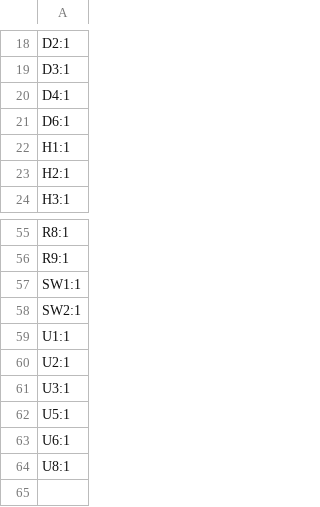
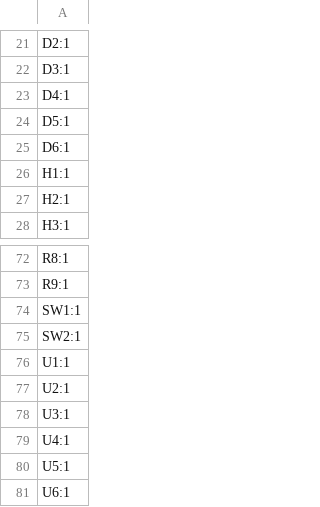
Before and after one commit to AndreasMuehlmann/ascpcb, a CSV file: production/designators.csv, drawn as a sheet; only a part is shown, gaps mark what is left out; the shorter side is filled out with more unchanged rows; the diff covers the shown part only.

```diff
--- a/production/designators.csv
+++ b/production/designators.csv
@@ -20,2 +23,3 @@ D3:1
 D4:1
+D5:1
 D6:1
@@ -61,2 +78,3 @@ U2:1
 U3:1
+U4:1
 U5:1
```
Also changed, not shown: 16 added rows and 1 edited cell elsewhere in this file, production/bom.csv, production/positions.csv, 10 other files.
